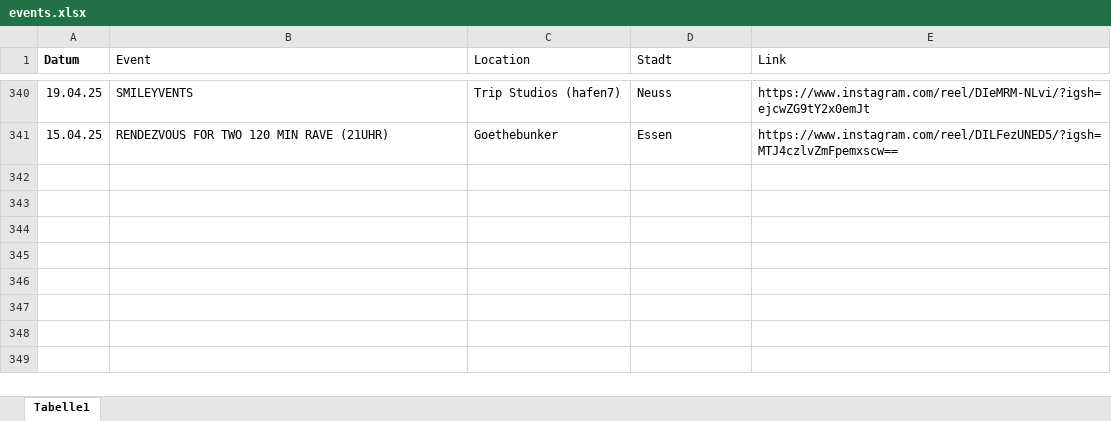
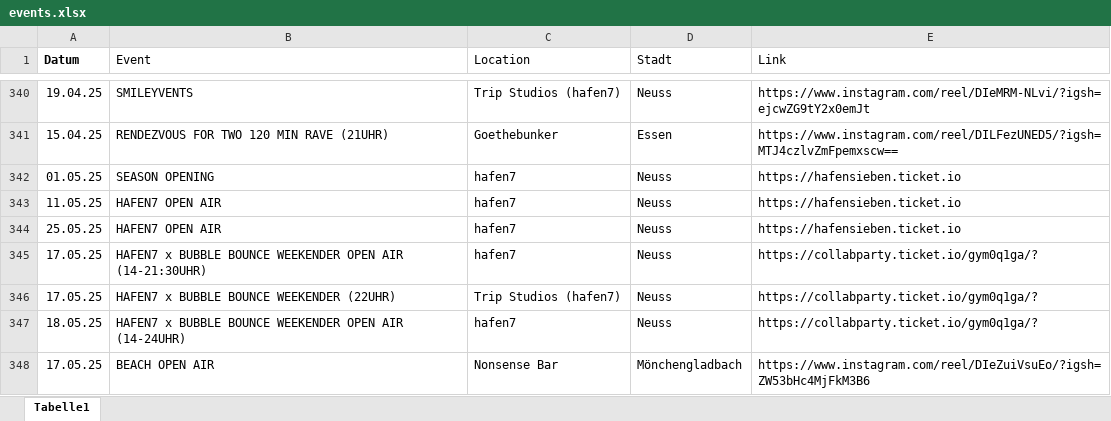
Before and after one commit to rafaelthetrue/rafaelthetrue.github.io, an Excel workbook: events.xlsx, sheet Tabelle1, drawn as a sheet; only a part is shown, gaps mark what is left out; values as stored, in another font and other column widths than the file's, no borders; the diff names each change by its address in the sheet, - before the commit and + after, or states it on an @@ line.

Commit message:
Add files via upload

```diff
--- a/events.xlsx (sheet Tabelle1)
+++ b/events.xlsx (sheet Tabelle1)
+row 342: 01.05.25 | SEASON OPENING | hafen7 | Neuss | https://hafensieben.ticket.io
+row 343: 11.05.25 | HAFEN7 OPEN AIR | hafen7 | Neuss | https://hafensieben.ticket.io
+row 344: 25.05.25 | HAFEN7 OPEN AIR | hafen7 | Neuss | https://hafensieben.ticket.io
+row 345: 17.05.25 | HAFEN7 x BUBBLE BOUNCE WEEKENDER OPEN AIR (14-21:30UHR) | hafen7 | Neuss | https://collabparty.ticket.io/gym0q1ga/?
+row 346: 17.05.25 | HAFEN7 x BUBBLE BOUNCE WEEKENDER (22UHR) | Trip Studios (hafen7) | Neuss | https://collabparty.ticket.io/gym0q1ga/?
+row 347: 18.05.25 | HAFEN7 x BUBBLE BOUNCE WEEKENDER OPEN AIR (14-24UHR) | hafen7 | Neuss | https://collabparty.ticket.io/gym0q1ga/?
+row 348: 17.05.25 | BEACH OPEN AIR | Nonsense Bar | Mönchengladbach | https://www.instagram.com/reel/DIeZuiVsuEo/?igsh=ZW53bHc4MjFkM3B6
```
